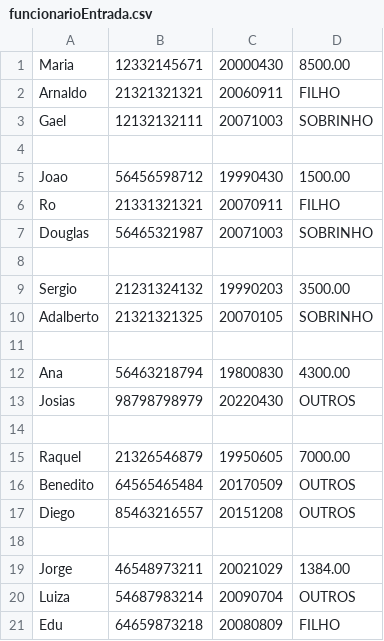
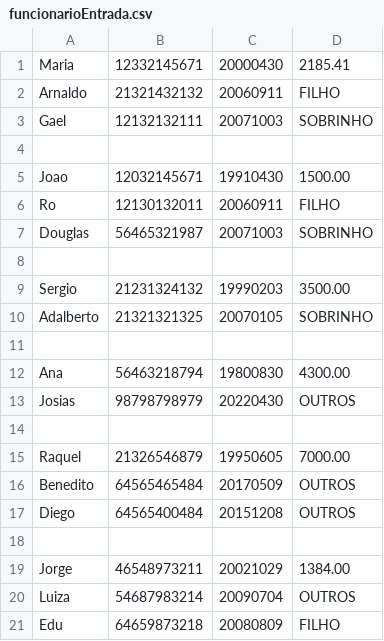
Before and after one commit to gabriel-almeida250/Residencia_de_Software_Serratec, a CSV file: Módulo 3. Programação Orientada a Objetos/Trabalho/Trabalho_Grupo7/Arquivos/funcionarioEntrada.csv, drawn as a sheet; only a part is shown.

```diff
--- a/Módulo 3. Programação Orientada a Objetos/Trabalho/Trabalho_Grupo7/Arquivos/funcionarioEntrada.csv
+++ b/Módulo 3. Programação Orientada a Objetos/Trabalho/Trabalho_Grupo7/Arquivos/funcionarioEntrada.csv
@@ -1,7 +1,7 @@
-Maria;12332145671;20000430;8500.00;
-Arnaldo;21321321321;20060911;FILHO;
+Maria;12332145671;20000430;2185.41;
+Arnaldo;21321432132;20060911;FILHO;
 Gael;12132132111;20071003;SOBRINHO;
 
-Joao;56456598712;19990430;1500.00;
-Ro;21331321321;20070911;FILHO;
+Joao;12032145671;19910430;1500.00;
+Ro;12130132011;20060911;FILHO;
 Douglas;56465321987;20071003;SOBRINHO;
@@ -16,3 +16,3 @@ Raquel;21326546879;19950605;7000.00;
 Benedito;64565465484;20170509;OUTROS;
-Diego;85463216557;20151208;OUTROS;
+Diego;64565400484;20151208;OUTROS;
 
```
Also changed, not shown: Módulo 3. Programação Orientada a Objetos/Trabalho/Trabalho_Grupo7/Arquivos/funcionarioSaida.csv, 42 other files.
